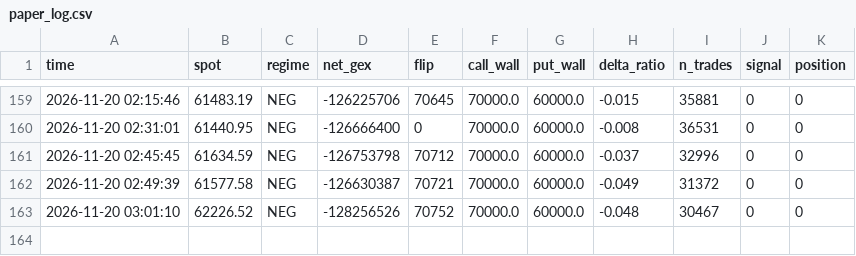
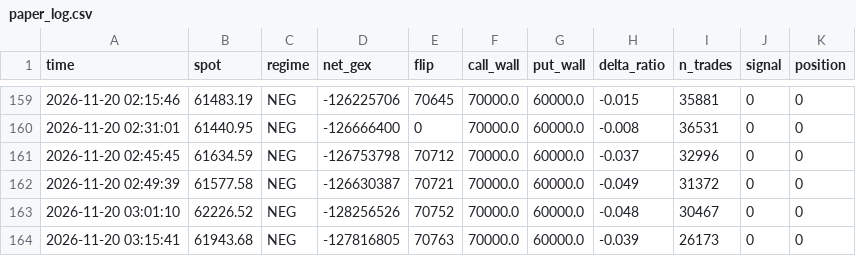
Before and after one commit to simonreist7-source/paper-bot, a CSV file: data/paper_log.csv, drawn as a sheet; only a part is shown, gaps mark what is left out.

Commit message:
cycle 2026-11-20 03:15

```diff
--- a/data/paper_log.csv
+++ b/data/paper_log.csv
@@ -163 +163,2 @@ time,spot,regime,net_gex,flip,call_wall,put_wall,delta_ratio,n_trades,signal,pos
 2026-11-20 03:01:10,62226.52,NEG,-128256526,70752,70000.0,60000.0,-0.048,30467,0,0
+2026-11-20 03:15:41,61943.68,NEG,-127816805,70763,70000.0,60000.0,-0.039,26173,0,0
```
